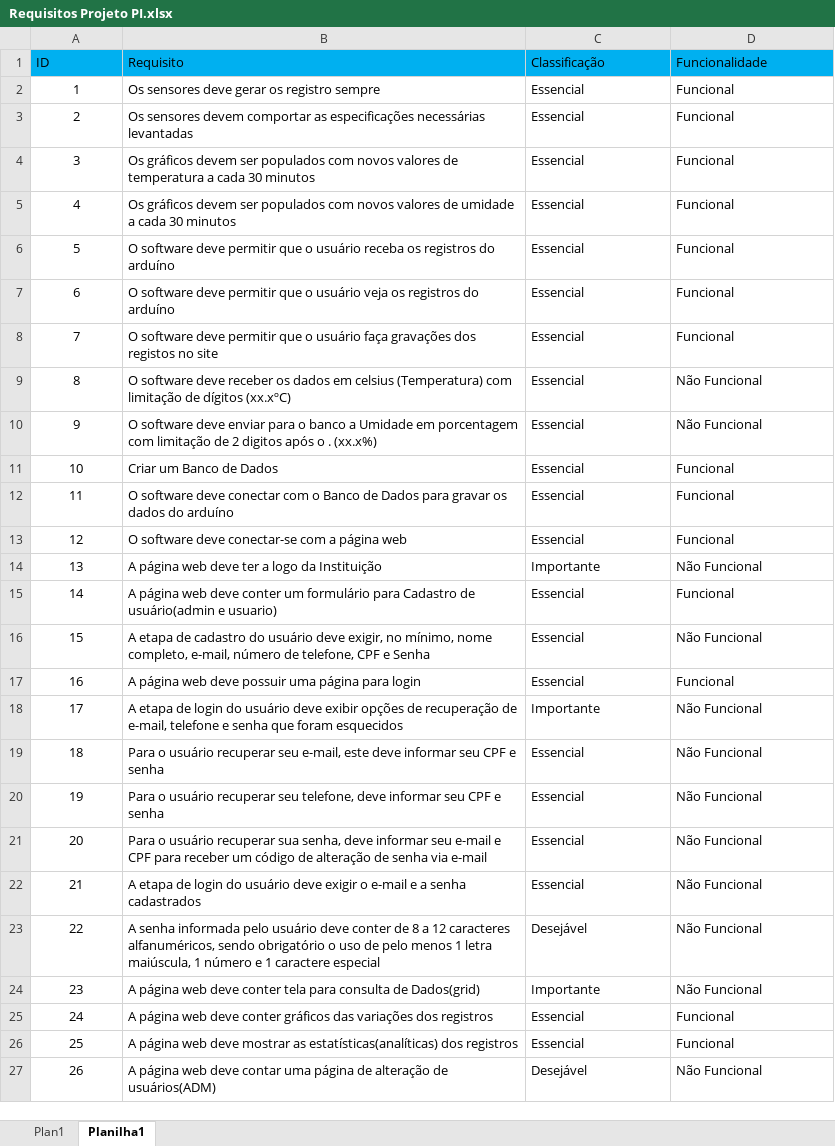
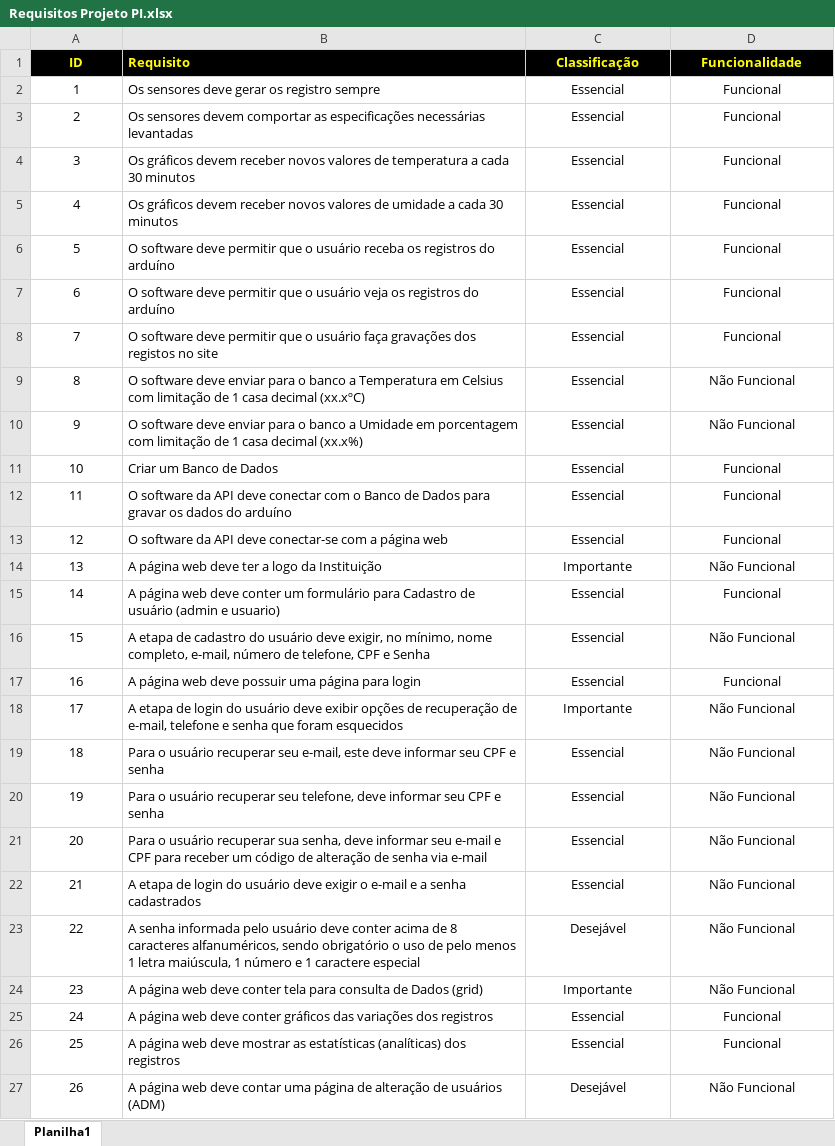
Before and after one commit to P-Shoyo/grupo05, an Excel workbook: Requisitos/Requisitos Projeto PI.xlsx, sheet Planilha1, drawn as a sheet; only a part is shown; values as stored, in another font and other column widths than the file's, no borders; the diff covers the shown part only; the diff names each change by its address in the sheet, - before the commit and + after, or states it on an @@ line.

Commit message:
Atualização requisitos

```diff
--- a/Requisitos/Requisitos Projeto PI.xlsx (sheet Planilha1)
+++ b/Requisitos/Requisitos Projeto PI.xlsx (sheet Planilha1)
-sheet tab: Plan1
-A1 alignment: left
+A1 alignment: center
@@ A1:D1 fill: #00B0F0 → #000000, bold: off → on, text colour: black → #FFFF00 @@
-C1:D27 alignment: left
+C1:D27 alignment: center
-B4 (Requisito): …gráficos devem ser populados com novos valores…
+B4 (Requisito): …gráficos devem receber novos valores…
-B5 (Requisito): …gráficos devem ser populados com novos valores…
+B5 (Requisito): …gráficos devem receber novos valores…
-B9 (Requisito): …software deve receber os dados em celsius (Temperatura) com limitação de dígitos (xx.xºC)
+B9 (Requisito): …software deve enviar para o banco a Temperatura em Celsius com limitação de 1 casa decimal (xx.xºC)
-B10 (Requisito): …limitação de 2 digitos após o . (xx.x%)
+B10 (Requisito): …limitação de 1 casa decimal (xx.x%)
-B12 (Requisito): O software deve conectar…
+B12 (Requisito): O software da API deve conectar…
-B13 (Requisito): O software deve conectar-se…
+B13 (Requisito): O software da API deve conectar-se…
-B15 (Requisito): …Cadastro de usuário(admin e usuario)
+B15 (Requisito): …Cadastro de usuário (admin e usuario)
-B23 (Requisito): …deve conter de 8 a 12 caracteres alfanuméricos,…
+B23 (Requisito): …deve conter acima de 8 caracteres alfanuméricos,…
-B24 (Requisito): …consulta de Dados(grid)
+B24 (Requisito): …consulta de Dados (grid)
-B26 (Requisito): …mostrar as estatísticas(analíticas) dos registros
+B26 (Requisito): …mostrar as estatísticas (analíticas) dos registros
-B27 (Requisito): …alteração de usuários(ADM)
+B27 (Requisito): …alteração de usuários (ADM)
```
Also changed, not shown: 8 edited cells and cell formats elsewhere in this sheet.
